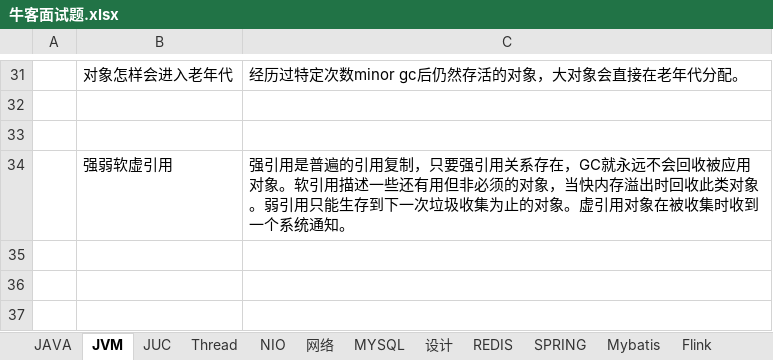
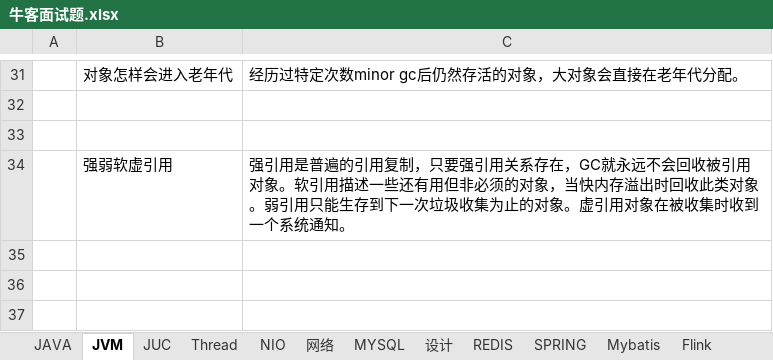
Before and after one commit to jackyxie19/our-leetcode-notes, an Excel workbook: 牛客面试题.xlsx, sheet JVM, drawn as a sheet; only a part is shown, gaps mark what is left out; values as stored, in another font and other column widths than the file's, no borders; the diff names each change by its address in the sheet, - before the commit and + after, or states it on an @@ line.

```diff
--- a/牛客面试题.xlsx (sheet JVM)
+++ b/牛客面试题.xlsx (sheet JVM)
-C34: …会回收被应用对象。…
+C34: …会回收被引用对象。…
```
Also changed, not shown: 1 other file.
